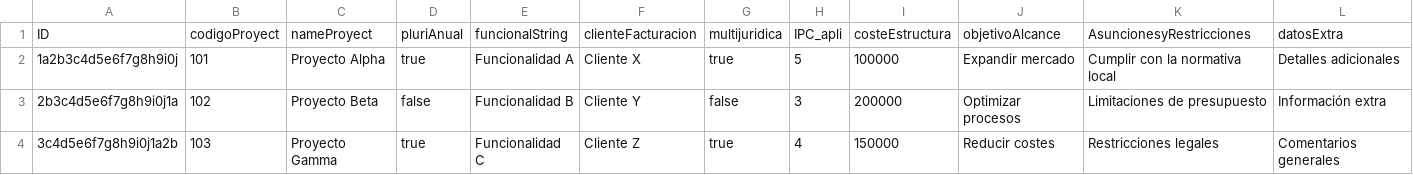
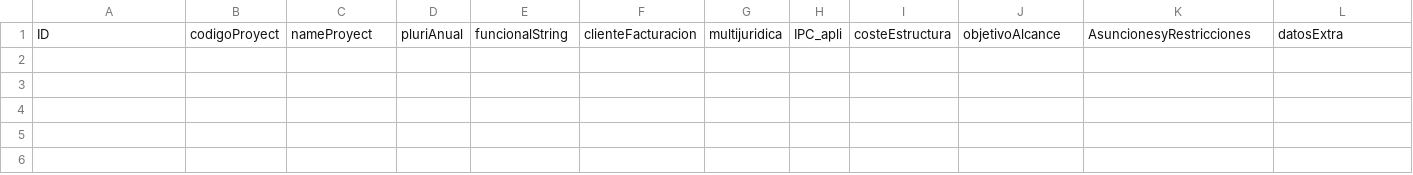
Before and after one commit to CarolinaFalenTele/cap-datos, a CSV file: db/data/db.datos-DatosProyect.csv, drawn as a sheet; only a part is shown; rows hold the shown columns only; the diff names each change by its address in the sheet, - before the commit and + after, or states it on an @@ line.

```diff
--- a/db/data/db.datos-DatosProyect.csv
+++ b/db/data/db.datos-DatosProyect.csv
-row 2: 1a2b3c4d5e6f7g8h9i0j | 101 | Proyecto Alpha | true | Funcionalidad A | Cliente X | true | 5 | 100000 | Expandir mercado | Cumplir con la normativa local | Detalles adicionales
-row 3: 2b3c4d5e6f7g8h9i0j1a | 102 | Proyecto Beta | false | Funcionalidad B | Cliente Y | false | 3 | 200000 | Optimizar procesos | Limitaciones de presupuesto | Información extra
-row 4: 3c4d5e6f7g8h9i0j1a2b | 103 | Proyecto Gamma | true | Funcionalidad C | Cliente Z | true | 4 | 150000 | Reducir costes | Restricciones legales | Comentarios generales
```
Also changed, not shown: 3 other files.
